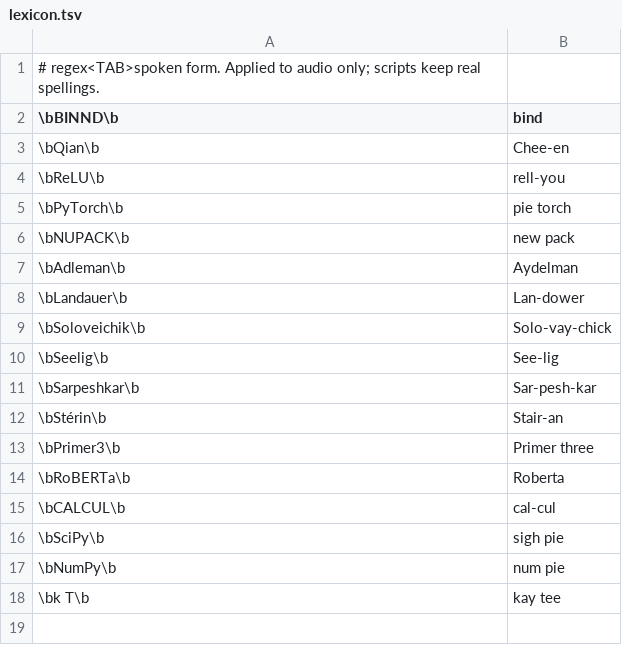
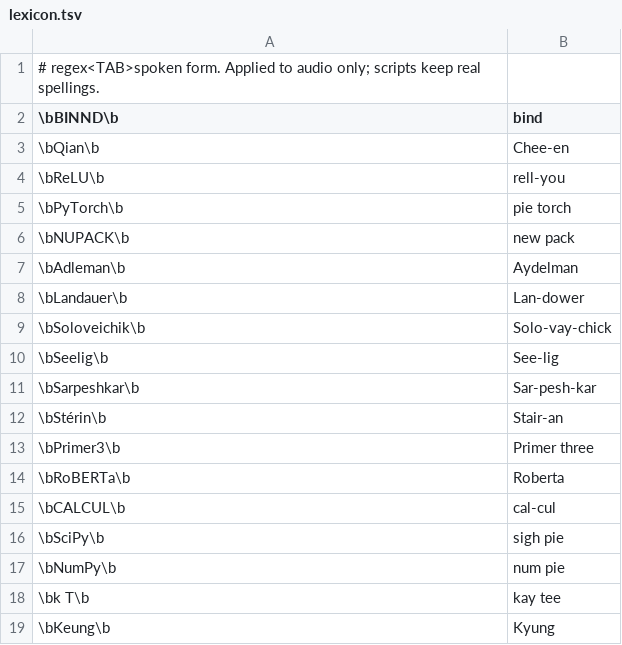
Before and after one commit to alcjudge81/dna-ai-audio, a TSV file: engine/lexicon.tsv, drawn as a sheet.

```diff
--- a/engine/lexicon.tsv
+++ b/engine/lexicon.tsv
@@ -18 +18,2 @@
 \bk T\b	kay tee
+\bKeung\b	Kyung
```
Also changed, not shown: 11 other files.
